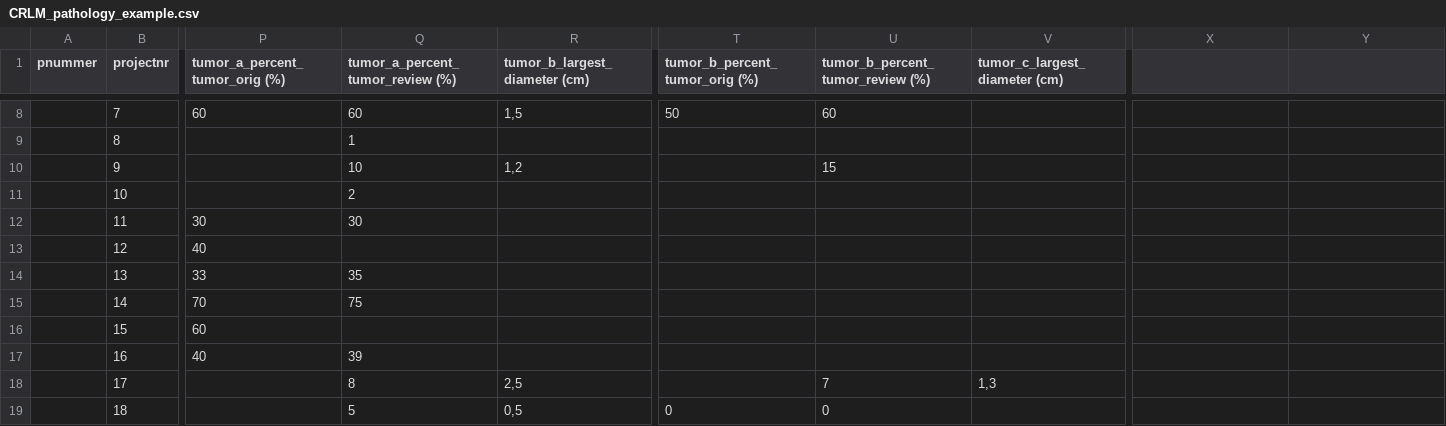
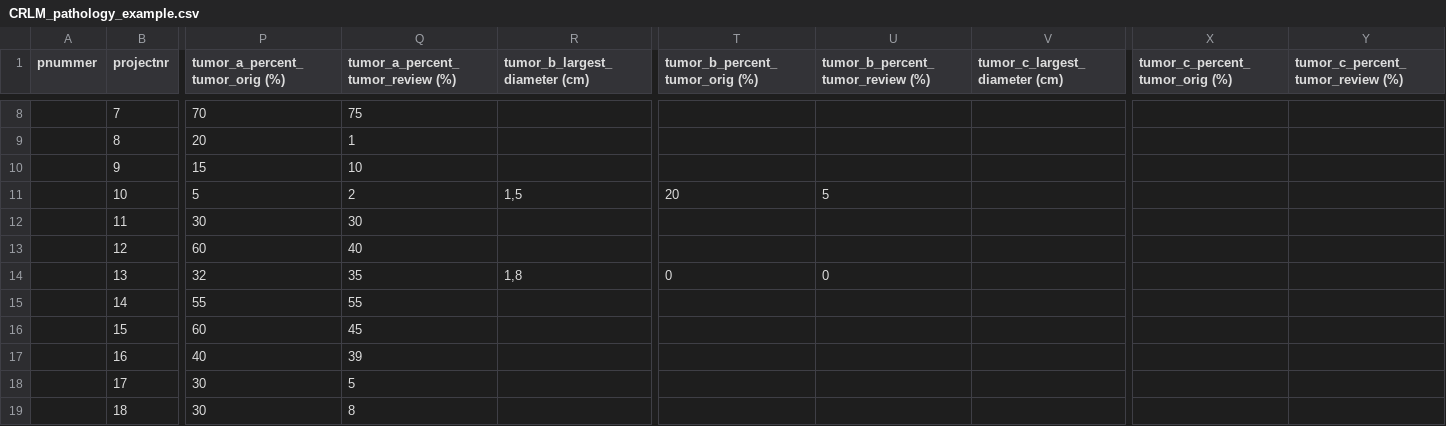
Before and after one commit to gerlingm/CRLM_analysis, a CSV file: input/CRLM_pathology_example.csv, drawn as a sheet; only a part is shown, gaps mark what is left out; the diff covers the shown part only; the diff names each change by its address in the sheet, - before the commit and + after, or states it on an @@ line.

Commit message:
Update CRLM_pathology_example.csv
added random values for the b and c tumor blocks

```diff
--- a/input/CRLM_pathology_example.csv
+++ b/input/CRLM_pathology_example.csv
-X1: (empty)
+X1: tumor_c_percent_tumor_orig (%)
-Y1: (empty)
+Y1: tumor_c_percent_tumor_review (%)
-P8 (tumor_a_percent_tumor_orig (%)): 60
+P8 (tumor_a_percent_tumor_orig (%)): 70
-Q8 (tumor_a_percent_tumor_review (%)): 60
+Q8 (tumor_a_percent_tumor_review (%)): 75
-R8 (tumor_b_largest_diameter (cm)): 1,5
+R8 (tumor_b_largest_diameter (cm)): (empty)
-T8 (tumor_b_percent_tumor_orig (%)): 50
+T8 (tumor_b_percent_tumor_orig (%)): (empty)
-U8 (tumor_b_percent_tumor_review (%)): 60
+U8 (tumor_b_percent_tumor_review (%)): (empty)
-P9 (tumor_a_percent_tumor_orig (%)): (empty)
+P9 (tumor_a_percent_tumor_orig (%)): 20
-P10 (tumor_a_percent_tumor_orig (%)): (empty)
+P10 (tumor_a_percent_tumor_orig (%)): 15
-R10 (tumor_b_largest_diameter (cm)): 1,2
+R10 (tumor_b_largest_diameter (cm)): (empty)
-U10 (tumor_b_percent_tumor_review (%)): 15
+U10 (tumor_b_percent_tumor_review (%)): (empty)
-P11 (tumor_a_percent_tumor_orig (%)): (empty)
+P11 (tumor_a_percent_tumor_orig (%)): 5
-R11 (tumor_b_largest_diameter (cm)): (empty)
+R11 (tumor_b_largest_diameter (cm)): 1,5
-T11 (tumor_b_percent_tumor_orig (%)): (empty)
+T11 (tumor_b_percent_tumor_orig (%)): 20
-U11 (tumor_b_percent_tumor_review (%)): (empty)
+U11 (tumor_b_percent_tumor_review (%)): 5
-P13 (tumor_a_percent_tumor_orig (%)): 40
+P13 (tumor_a_percent_tumor_orig (%)): 60
-Q13 (tumor_a_percent_tumor_review (%)): (empty)
+Q13 (tumor_a_percent_tumor_review (%)): 40
-P14 (tumor_a_percent_tumor_orig (%)): 33
+P14 (tumor_a_percent_tumor_orig (%)): 32
-R14 (tumor_b_largest_diameter (cm)): (empty)
+R14 (tumor_b_largest_diameter (cm)): 1,8
-T14 (tumor_b_percent_tumor_orig (%)): (empty)
+T14 (tumor_b_percent_tumor_orig (%)): 0
-U14 (tumor_b_percent_tumor_review (%)): (empty)
+U14 (tumor_b_percent_tumor_review (%)): 0
-P15 (tumor_a_percent_tumor_orig (%)): 70
+P15 (tumor_a_percent_tumor_orig (%)): 55
-Q15 (tumor_a_percent_tumor_review (%)): 75
+Q15 (tumor_a_percent_tumor_review (%)): 55
-Q16 (tumor_a_percent_tumor_review (%)): (empty)
+Q16 (tumor_a_percent_tumor_review (%)): 45
-P18:P19 (tumor_a_percent_tumor_orig (%)): (empty)
+P18:P19 (tumor_a_percent_tumor_orig (%)): 30
-Q18 (tumor_a_percent_tumor_review (%)): 8
+Q18 (tumor_a_percent_tumor_review (%)): 5
-R18 (tumor_b_largest_diameter (cm)): 2,5
+R18 (tumor_b_largest_diameter (cm)): (empty)
-U18 (tumor_b_percent_tumor_review (%)): 7
+U18 (tumor_b_percent_tumor_review (%)): (empty)
-V18 (tumor_c_largest_diameter (cm)): 1,3
+V18 (tumor_c_largest_diameter (cm)): (empty)
-Q19 (tumor_a_percent_tumor_review (%)): 5
+Q19 (tumor_a_percent_tumor_review (%)): 8
-R19 (tumor_b_largest_diameter (cm)): 0,5
+R19 (tumor_b_largest_diameter (cm)): (empty)
-T19 (tumor_b_percent_tumor_orig (%)): 0
+T19 (tumor_b_percent_tumor_orig (%)): (empty)
-U19 (tumor_b_percent_tumor_review (%)): 0
+U19 (tumor_b_percent_tumor_review (%)): (empty)
```
Also changed, not shown: 49 edited cells elsewhere in this file.
